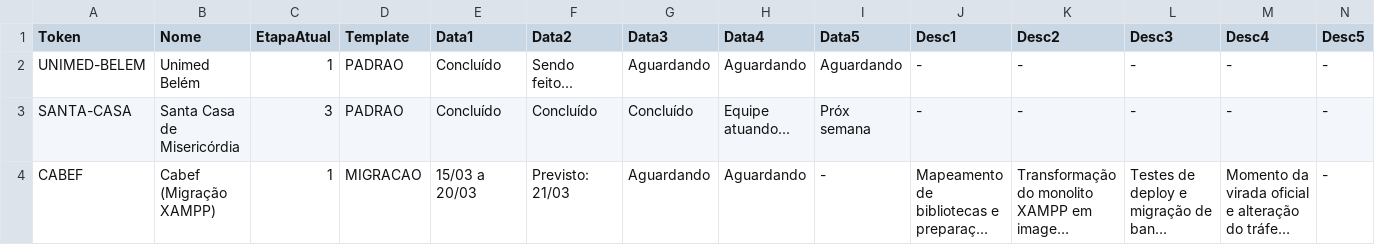
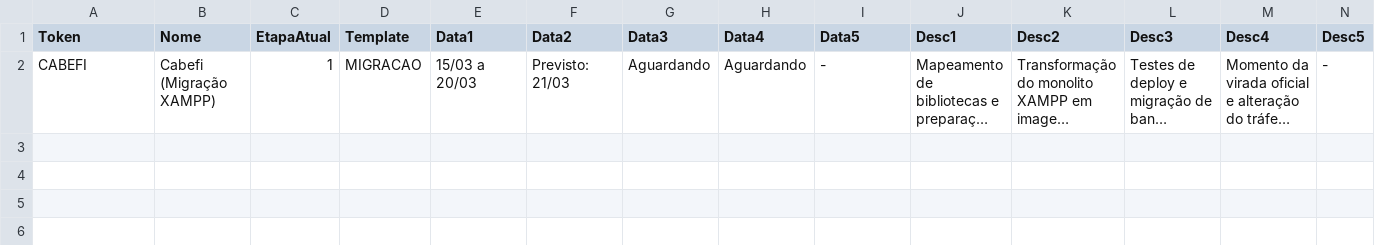
Before and after one commit to BorgPR/Treinamento-HA-Solus, a CSV file: projetos.csv, drawn as a sheet; long unchanged cells end in …; removed rows and columns are numbered as before the commit, all else as after; the diff names each change by its address in the sheet, - before the commit and + after, or states it on an @@ line.

Commit message:
chore: limpeza de projetos exemplo e correção token CABEFI

```diff
--- a/projetos.csv
+++ b/projetos.csv
-row 2: UNIMED-BELEM | Unimed Belém | 1 | PADRAO | Concluído | Sendo feito... | Aguardando | Aguardando | Aguardando | - | - | - | - | -
-row 3: SANTA-CASA | Santa Casa de Misericórdia | 3 | PADRAO | Concluído | Concluído | Concluído | Equipe atuando... | Próx semana | - | - | - | - | -
-A2 (Token): CABEF
+A2 (Token): CABEFI
-B2 (Nome): Cabef (Migração XAMPP)
+B2 (Nome): Cabefi (Migração XAMPP)
```
Also changed, not shown: 1 other file.
